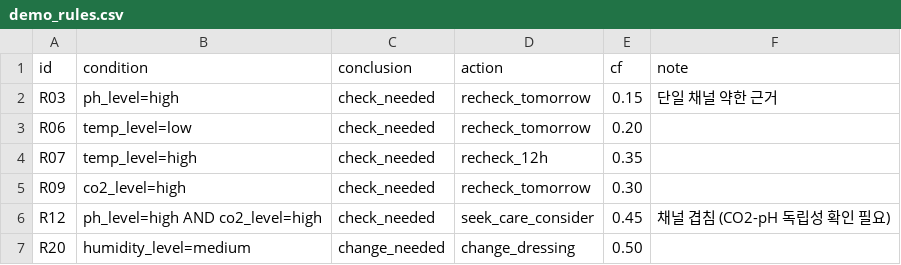
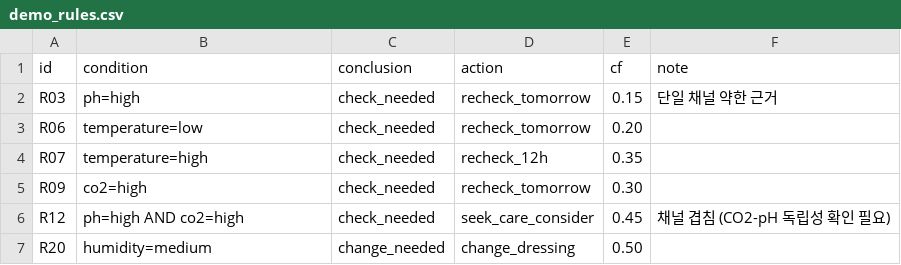
Before and after one commit to Hwrette/MedicalRAG, a CSV file: DressingExpert/demo_rules.csv, drawn as a sheet.

```diff
--- a/DressingExpert/demo_rules.csv
+++ b/DressingExpert/demo_rules.csv
@@ -1,7 +1,7 @@
 id,condition,conclusion,action,cf,note
-R03,ph_level=high,check_needed,recheck_tomorrow,0.15,단일 채널 약한 근거
-R06,temp_level=low,check_needed,recheck_tomorrow,0.20,
-R07,temp_level=high,check_needed,recheck_12h,0.35,
-R09,co2_level=high,check_needed,recheck_tomorrow,0.30,
-R12,ph_level=high AND co2_level=high,check_needed,seek_care_consider,0.45,채널 겹침 (CO2-pH 독립성 확인 필요)
-R20,humidity_level=medium,change_needed,change_dressing,0.50,
+R03,ph=high,check_needed,recheck_tomorrow,0.15,단일 채널 약한 근거
+R06,temperature=low,check_needed,recheck_tomorrow,0.20,
+R07,temperature=high,check_needed,recheck_12h,0.35,
+R09,co2=high,check_needed,recheck_tomorrow,0.30,
+R12,ph=high AND co2=high,check_needed,seek_care_consider,0.45,채널 겹침 (CO2-pH 독립성 확인 필요)
+R20,humidity=medium,change_needed,change_dressing,0.50,
```
Also changed, not shown: 3 other files.
